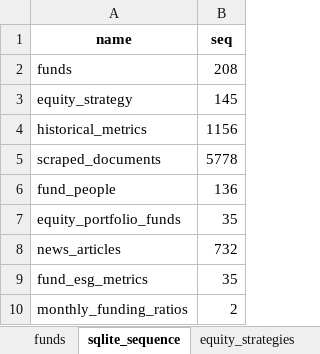
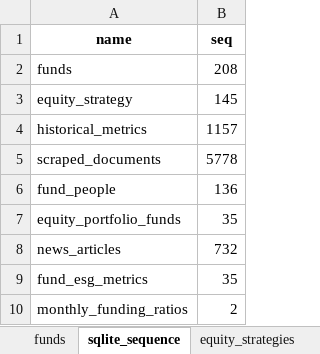
Before and after one commit to woyzeck1978/pensioenfondsen, an Excel workbook: data/processed/pension_funds.xlsx, sheet sqlite_sequence, drawn as a sheet; values as stored, in another font and other column widths than the file's, no borders; the diff names each change by its address in the sheet, - before the commit and + after, or states it on an @@ line.

```diff
--- a/data/processed/pension_funds.xlsx (sheet sqlite_sequence)
+++ b/data/processed/pension_funds.xlsx (sheet sqlite_sequence)
-B4 (seq): 1156
+B4 (seq): 1157
```
Also changed, not shown: sheet historical_metrics, sheet funds, 1 other file.
